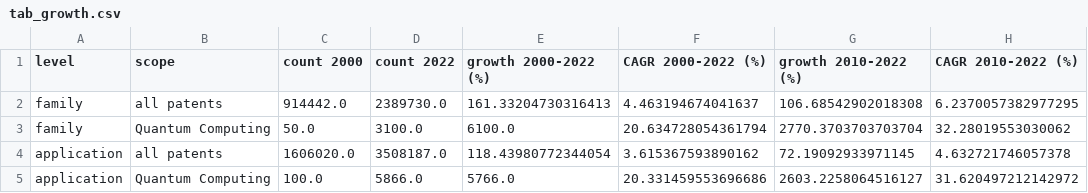
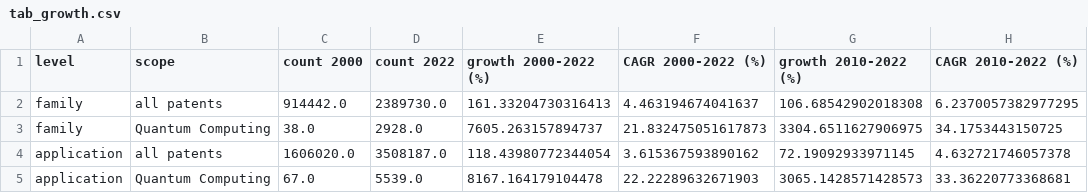
Before and after one commit to letiBri/PW---Quantum-Computing, a CSV file: notebooks/outputs/step1/tab_growth.csv, drawn as a sheet.

```diff
--- a/notebooks/outputs/step1/tab_growth.csv
+++ b/notebooks/outputs/step1/tab_growth.csv
@@ -2,4 +2,4 @@ level,scope,count 2000,count 2022,growth 2000-2022 (%),CAGR 2000-2022 (%),growth
 family,all patents,914442.0,2389730.0,161.33204730316413,4.463194674041637,106.68542902018308,6.2370057382977295
-family,Quantum Computing,50.0,3100.0,6100.0,20.634728054361794,2770.3703703703704,32.28019553030062
+family,Quantum Computing,38.0,2928.0,7605.263157894737,21.832475051617873,3304.6511627906975,34.1753443150725
 application,all patents,1606020.0,3508187.0,118.43980772344054,3.615367593890162,72.19092933971145,4.632721746057378
-application,Quantum Computing,100.0,5866.0,5766.0,20.331459553696686,2603.2258064516127,31.620497212142972
+application,Quantum Computing,67.0,5539.0,8167.164179104478,22.22289632671903,3065.1428571428573,33.36220773368681
```
Also changed, not shown: 4 other files.
